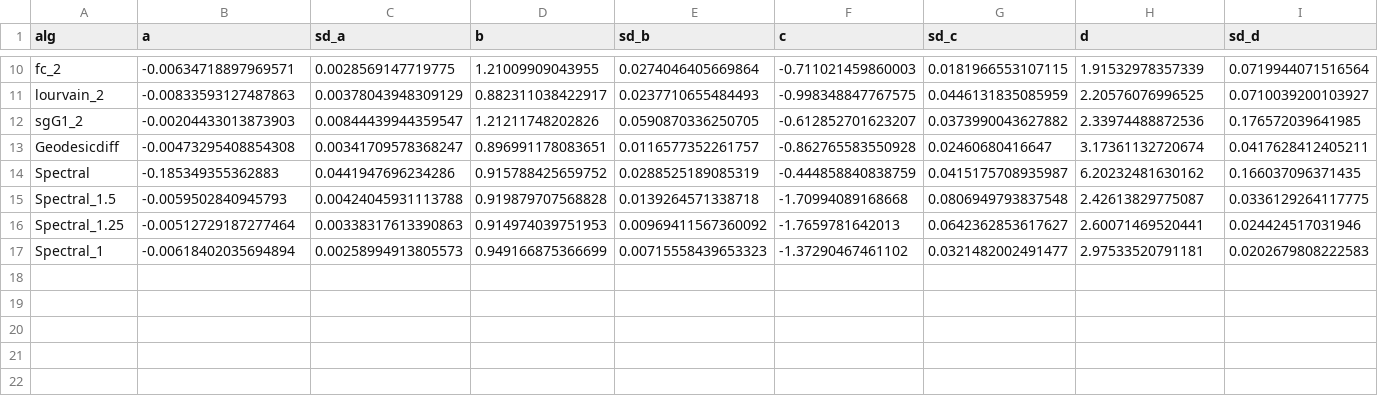
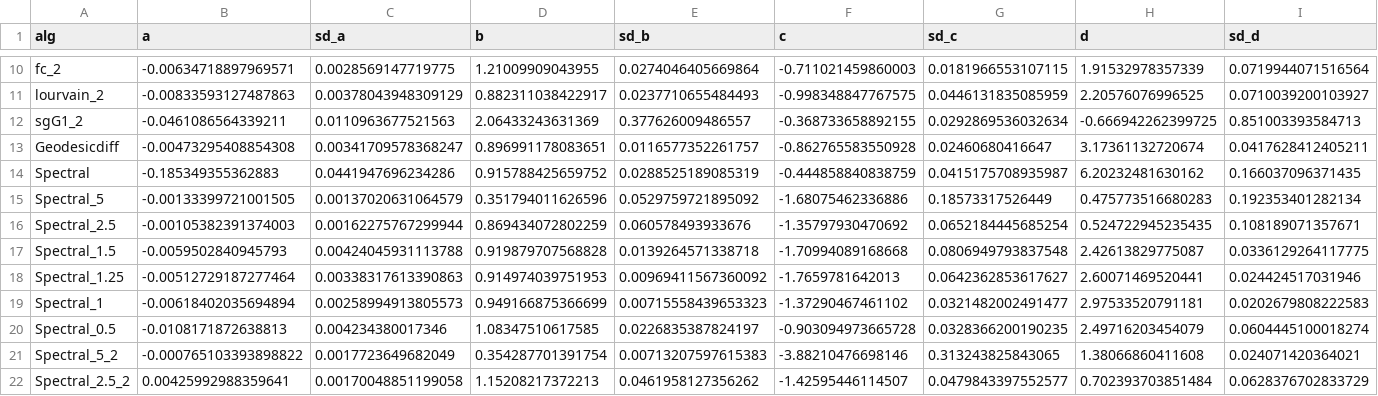
Before and after one commit to vardaansharma/MScProject, a CSV file: MScProject/PPI network/enrichment/PLOTS/parInfo_sd_0.csv, drawn as a sheet; only a part is shown, gaps mark what is left out; the diff covers the shown part only.

```diff
--- a/MScProject/PPI network/enrichment/PLOTS/parInfo_sd_0.csv
+++ b/MScProject/PPI network/enrichment/PLOTS/parInfo_sd_0.csv
@@ -11,5 +11,7 @@ fc_2	-0.00634718897969571	0.0028569147719775	1.21009909043955	0.0274046405669864
 lourvain_2	-0.00833593127487863	0.00378043948309129	0.882311038422917	0.0237710655484493	-0.998348847767575	0.0446131835085959	2.20576076996525	0.0710039200103927
-sgG1_2	-0.00204433013873903	0.00844439944359547	1.21211748202826	0.0590870336250705	-0.612852701623207	0.0373990043627882	2.33974488872536	0.176572039641985
+sgG1_2	-0.0461086564339211	0.0110963677521563	2.06433243631369	0.377626009486557	-0.368733658892155	0.0292869536032634	-0.666942262399725	0.851003393584713
 Geodesicdiff	-0.00473295408854308	0.00341709578368247	0.896991178083651	0.0116577352261757	-0.862765583550928	0.02460680416647	3.17361132720674	0.0417628412405211
 Spectral	-0.185349355362883	0.0441947696234286	0.915788425659752	0.0288525189085319	-0.444858840838759	0.0415175708935987	6.20232481630162	0.166037096371435
+Spectral_5	-0.00133399721001505	0.00137020631064579	0.351794011626596	0.0529759721895092	-1.68075462336886	0.18573317526449	0.475773516680283	0.192353401282134
+Spectral_2.5	-0.00105382391374003	0.00162275767299944	0.869434072802259	0.060578493933676	-1.35797930470692	0.0652184445685254	0.524722945235435	0.108189071357671
 Spectral_1.5	-0.0059502840945793	0.00424045931113788	0.919879707568828	0.0139264571338718	-1.70994089168668	0.0806949793837548	2.42613829775087	0.0336129264117775
@@ -17 +19,4 @@ Spectral_1.25	-0.00512729187277464	0.00338317613390863	0.914974039751953	0.00969
 Spectral_1	-0.00618402035694894	0.00258994913805573	0.949166875366699	0.00715558439653323	-1.37290467461102	0.0321482002491477	2.97533520791181	0.0202679808222583
+Spectral_0.5	-0.0108171872638813	0.004234380017346	1.08347510617585	0.0226835387824197	-0.903094973665728	0.0328366200190235	2.49716203454079	0.0604445100018274
+Spectral_5_2	-0.000765103393898822	0.0017723649682049	0.354287701391754	0.00713207597615383	-3.88210476698146	0.313243825843065	1.38066860411608	0.024071420364021
+Spectral_2.5_2	0.00425992988359641	0.00170048851199058	1.15208217372213	0.0461958127356262	-1.42595446114507	0.0479843397552577	0.702393703851484	0.0628376702833729
```
Also changed, not shown: 32 edited cells elsewhere in this file, MScProject/PPI network/enrichment/PLOTS/FitInfo_sd_0.csv, MScProject/PPI network/enrichment/PLOTS/parInfo_sd_0.05.csv, 35 other files.
